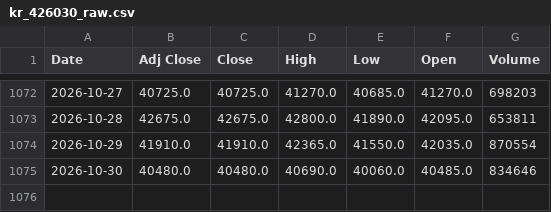
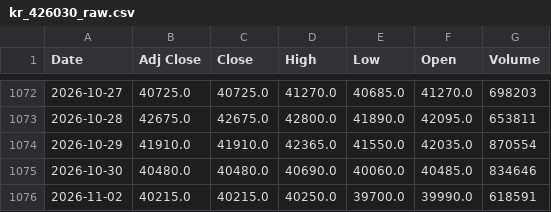
Before and after one commit to jini-bot/soxx-data, a CSV file: kr_426030_raw.csv, drawn as a sheet; only a part is shown, gaps mark what is left out.

```diff
--- a/kr_426030_raw.csv
+++ b/kr_426030_raw.csv
@@ -1075 +1075,2 @@
 2026-10-30,40480.0,40480.0,40690.0,40060.0,40485.0,834646
+2026-11-02,40215.0,40215.0,40250.0,39700.0,39990.0,618591
```
Also changed, not shown: qqq_raw.csv, ref_hyg_raw.csv, 11 other files.
